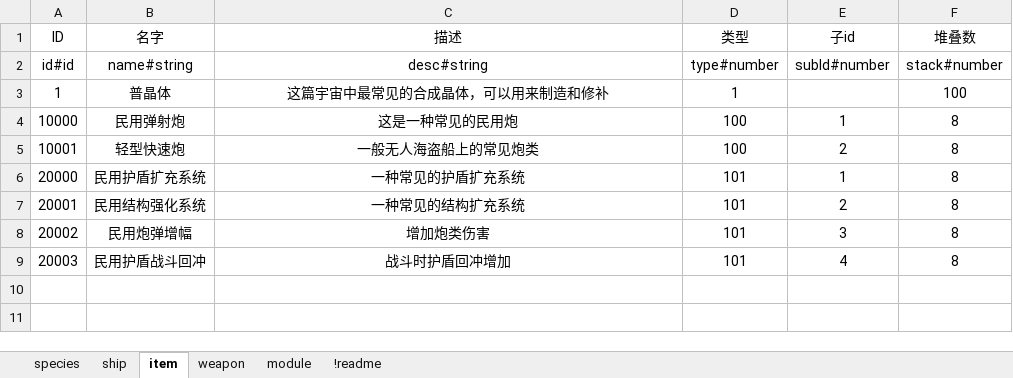
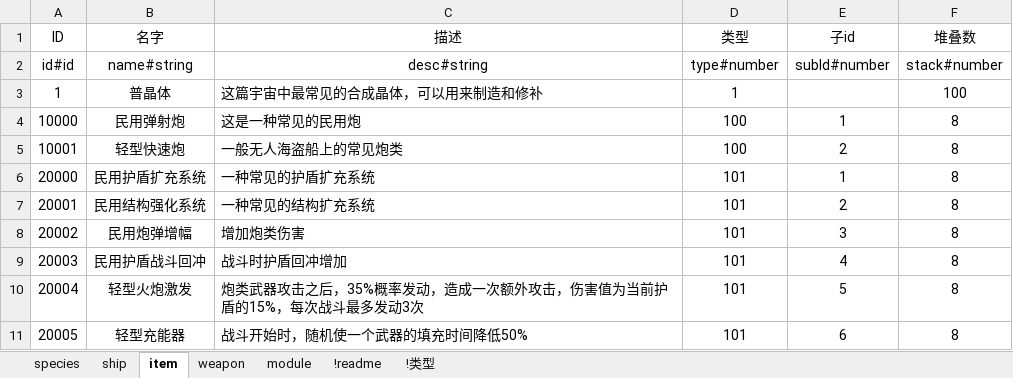
Before and after one commit to richardxu1983/mypage, an Excel workbook: excel/basic.xlsx, sheet item, drawn as a sheet; values as stored, in another font and other column widths than the file's, no borders; the diff names each change by its address in the sheet, - before the commit and + after, or states it on an @@ line.

```diff
--- a/excel/basic.xlsx (sheet item)
+++ b/excel/basic.xlsx (sheet item)
+sheet tab: !类型
-C3:C9 alignment: center
+C3:C9 alignment: left
+row 10: 20004 | 轻型火炮激发 | 炮类武器攻击之后，35%概率发动，造成一次额外攻击，伤害值为当前护盾的15%，每次战斗最多发动3次 | 101 | 5 | 8
+row 11: 20005 | 轻型充能器 | 战斗开始时，随机使一个武器的填充时间降低50% | 101 | 6 | 8
```
Also changed, not shown: sheet module, sheet ship, 10 other files.
